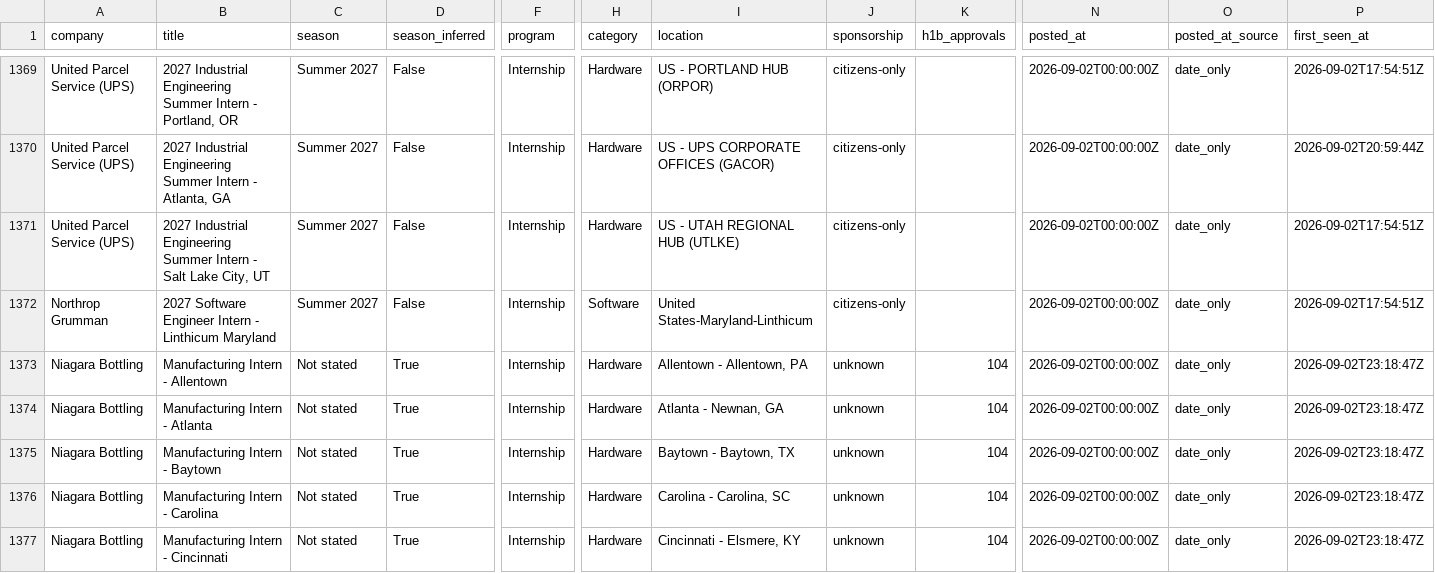
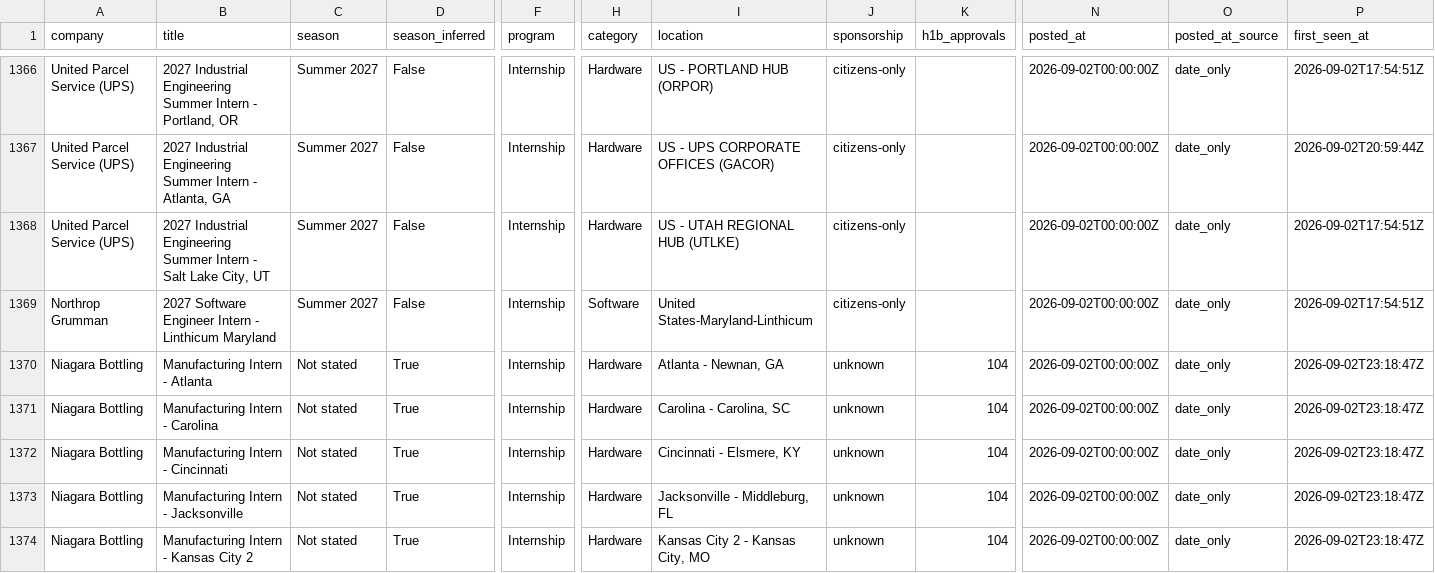
Before and after one commit to HeyIniHere/Automated-List-Of-Summer-2027-and-Fall-2026-MechEng-Internships, a CSV file: data/internships.csv, drawn as a sheet; only a part is shown, gaps mark what is left out; the shorter side is filled out with more unchanged rows; removed rows and columns are numbered as before the commit, all else as after; rows hold the shown columns only; the diff covers the shown part only; the diff names each change by its address in the sheet, - before the commit and + after, or states it on an @@ line.

```diff
--- a/data/internships.csv
+++ b/data/internships.csv
-row 1373: Niagara Bottling | Manufacturing Intern - Allentown | Not stated | True | Internship | Hardware | Allentown - Allentown, PA | unknown | 104 | 2026-09-02T00:00:00Z | date_only | 2026-09-02T23:18:47Z
-row 1375: Niagara Bottling | Manufacturing Intern - Baytown | Not stated | True | Internship | Hardware | Baytown - Baytown, TX | unknown | 104 | 2026-09-02T00:00:00Z | date_only | 2026-09-02T23:18:47Z
```
Also changed, not shown: 9 removed rows, 4 moved rows and 1 edited cell elsewhere in this file, docs/internships.csv, 12 other files.
